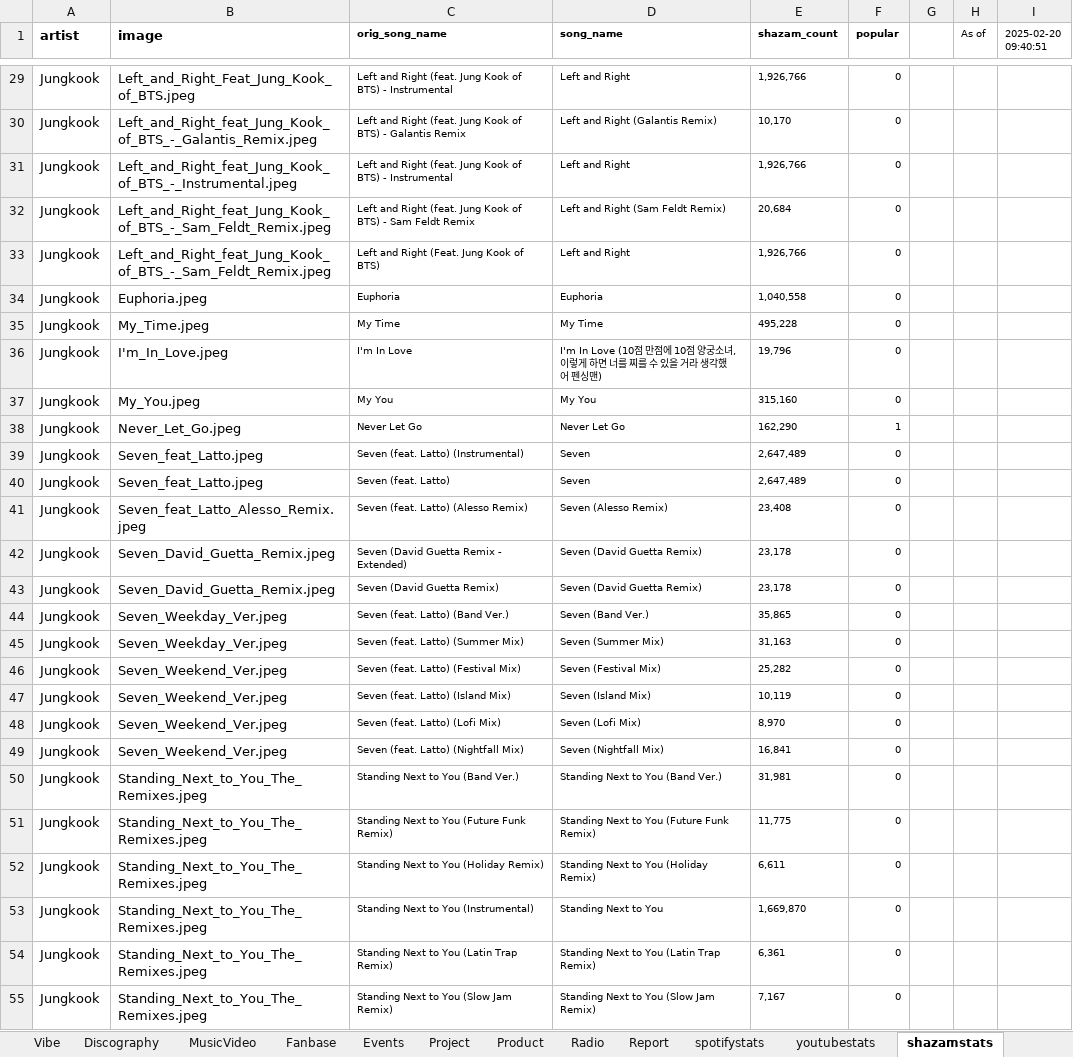
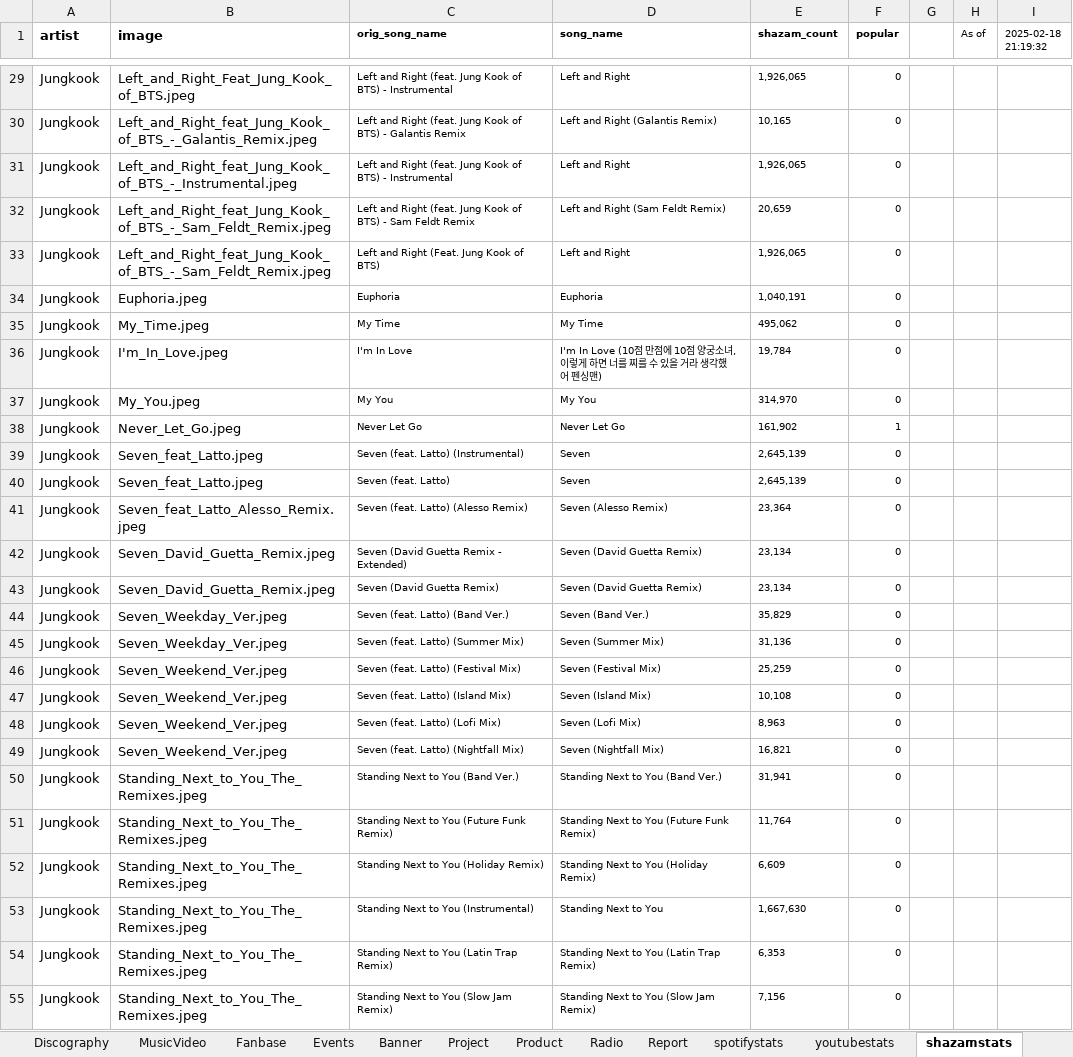
Before and after one commit to tetekoofm/taekook_universe, an Excel workbook: taekook_universe.xlsx, sheet shazamstats, drawn as a sheet; only a part is shown, gaps mark what is left out; values as stored, in another font and other column widths than the file's, no borders; the diff covers the shown part only; the diff names each change by its address in the sheet, - before the commit and + after, or states it on an @@ line.

```diff
--- a/taekook_universe.xlsx (sheet shazamstats)
+++ b/taekook_universe.xlsx (sheet shazamstats)
+sheet tab: Banner
-I1: 2025-02-20 09:40:51
+I1: 2025-02-18 21:19:32
-E29 (shazam_count): 1,926,766
+E29 (shazam_count): 1,926,065
-E30 (shazam_count): 10,170
+E30 (shazam_count): 10,165
-E31 (shazam_count): 1,926,766
+E31 (shazam_count): 1,926,065
-E32 (shazam_count): 20,684
+E32 (shazam_count): 20,659
-E33 (shazam_count): 1,926,766
+E33 (shazam_count): 1,926,065
-E34 (shazam_count): 1,040,558
+E34 (shazam_count): 1,040,191
-E35 (shazam_count): 495,228
+E35 (shazam_count): 495,062
-E36 (shazam_count): 19,796
+E36 (shazam_count): 19,784
-E37 (shazam_count): 315,160
+E37 (shazam_count): 314,970
-E38 (shazam_count): 162,290
+E38 (shazam_count): 161,902
-E39:E40 (shazam_count): 2,647,489
+E39:E40 (shazam_count): 2,645,139
-E41 (shazam_count): 23,408
+E41 (shazam_count): 23,364
-E42:E43 (shazam_count): 23,178
+E42:E43 (shazam_count): 23,134
-E44 (shazam_count): 35,865
+E44 (shazam_count): 35,829
-E45 (shazam_count): 31,163
+E45 (shazam_count): 31,136
-E46 (shazam_count): 25,282
+E46 (shazam_count): 25,259
-E47 (shazam_count): 10,119
+E47 (shazam_count): 10,108
-E48 (shazam_count): 8,970
+E48 (shazam_count): 8,963
-E49 (shazam_count): 16,841
+E49 (shazam_count): 16,821
-E50 (shazam_count): 31,981
+E50 (shazam_count): 31,941
-E51 (shazam_count): 11,775
+E51 (shazam_count): 11,764
-E52 (shazam_count): 6,611
+E52 (shazam_count): 6,609
-E53 (shazam_count): 1,669,870
+E53 (shazam_count): 1,667,630
-E54 (shazam_count): 6,361
+E54 (shazam_count): 6,353
-E55 (shazam_count): 7,167
+E55 (shazam_count): 7,156
```
Also changed, not shown: 74 edited cells elsewhere in this sheet, sheet youtubestats, sheet Events, 17 other files.
